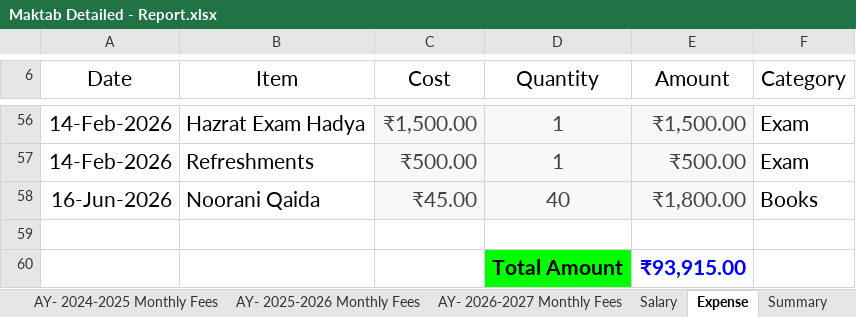
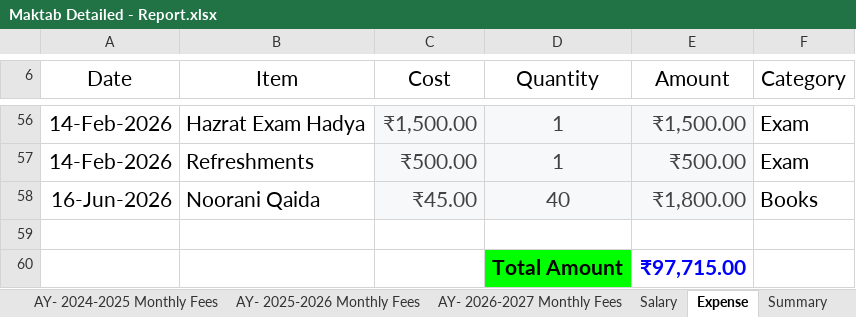
Before and after one commit to khansaleemahmed/makthab-management-app, an Excel workbook: docs/source-data/Maktab Detailed - Report.xlsx, sheet Expense, drawn as a sheet; only a part is shown, gaps mark what is left out; values as stored, in another font and other column widths than the file's, no borders; charts and pictures and conditional formats and table styles not drawn; the diff names each change by its address in the sheet, - before the commit and + after, or states it on an @@ line.

```diff
--- a/docs/source-data/Maktab Detailed - Report.xlsx (sheet Expense)
+++ b/docs/source-data/Maktab Detailed - Report.xlsx (sheet Expense)
-E60 (Amount): ₹93,915.00
+E60 (Amount): ₹97,715.00
```
Also changed, not shown: sheet Admission Details, sheet Salary, sheet AY- 2026-2027 Monthly Fees, sheet Summary, sheet Admission Fees Details, formulas that keep their value, 33 other files.
